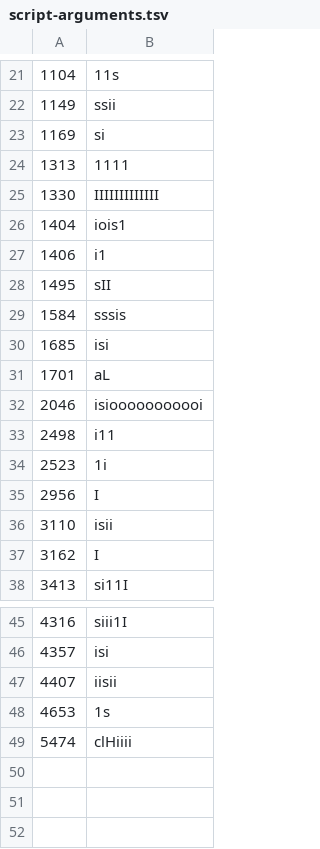
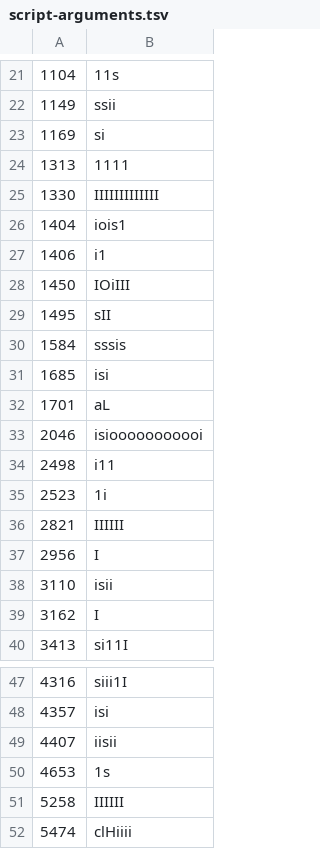
Before and after one commit to ThatGamerBlue/cs2-decompiler, a TSV file: src/main/resources/org/runestar/cs2/script-arguments.tsv, drawn as a sheet; only a part is shown, gaps mark what is left out.

Commit message:
Update script arguments

```diff
--- a/src/main/resources/org/runestar/cs2/script-arguments.tsv
+++ b/src/main/resources/org/runestar/cs2/script-arguments.tsv
@@ -27,2 +27,3 @@
 1406	i1
+1450	IOiIII
 1495	sII
@@ -34,2 +35,3 @@
 2523	1i
+2821	IIIIII
 2956	I
@@ -48,2 +50,3 @@
 4653	1s
+5258	IIIIII
 5474	clHiiii
```
